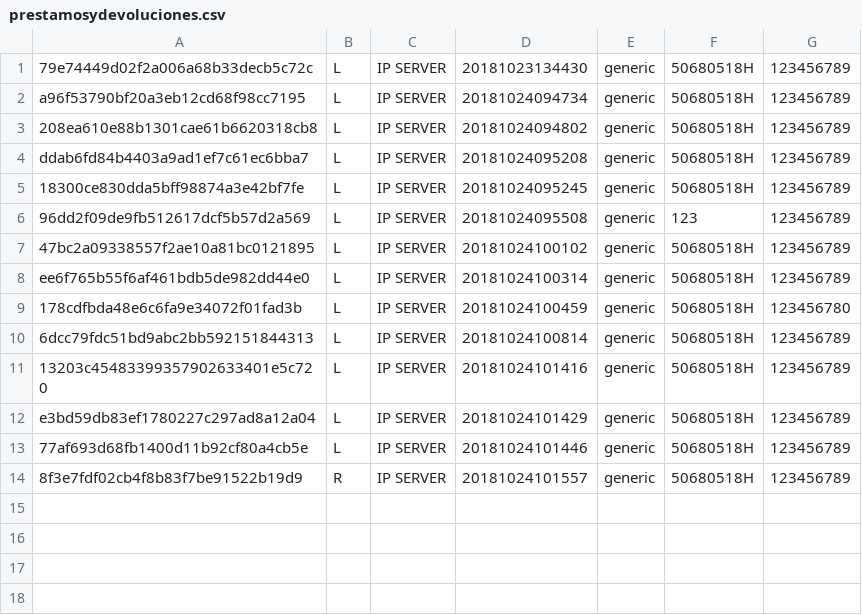
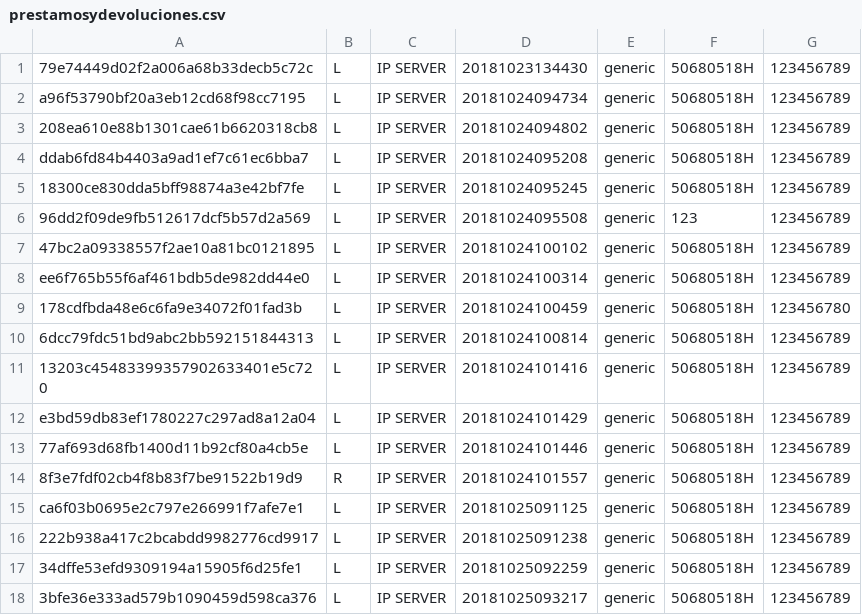
Before and after one commit to reyesch/prestamos-biblioteca, a CSV file: prestamosydevoluciones.csv, drawn as a sheet; the diff names each change by its address in the sheet, - before the commit and + after, or states it on an @@ line.

Commit message:
Mensaje validación php, adaptación php 5.3 y csv2 	modificado:     DB/prestamos.slite 	modificado:     conexion.php 	borrado:        error.php 	borrado:        formManagement.php 	modificado:     index.php 	modificado:     prestamosydevoluciones.csv 	modificado:     validate.php

```diff
--- a/prestamosydevoluciones.csv
+++ b/prestamosydevoluciones.csv
+row 15: ca6f03b0695e2c797e266991f7afe7e1 | L | IP SERVER | 20181025091125 | generic | 50680518H | 123456789
+row 16: 222b938a417c2bcabdd9982776cd9917 | L | IP SERVER | 20181025091238 | generic | 50680518H | 123456789
+row 17: 34dffe53efd9309194a15905f6d25fe1 | L | IP SERVER | 20181025092259 | generic | 50680518H | 123456789
+row 18: 3bfe36e333ad579b1090459d598ca376 | L | IP SERVER | 20181025093217 | generic | 50680518H | 123456789
```
Also changed, not shown: 6 other files.
